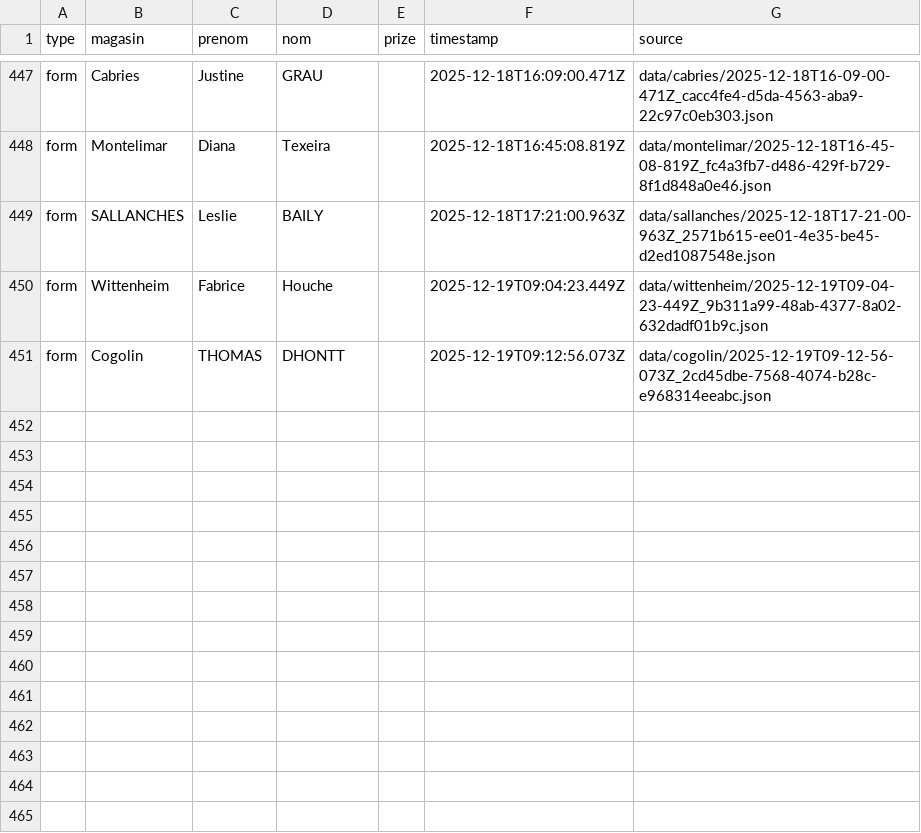
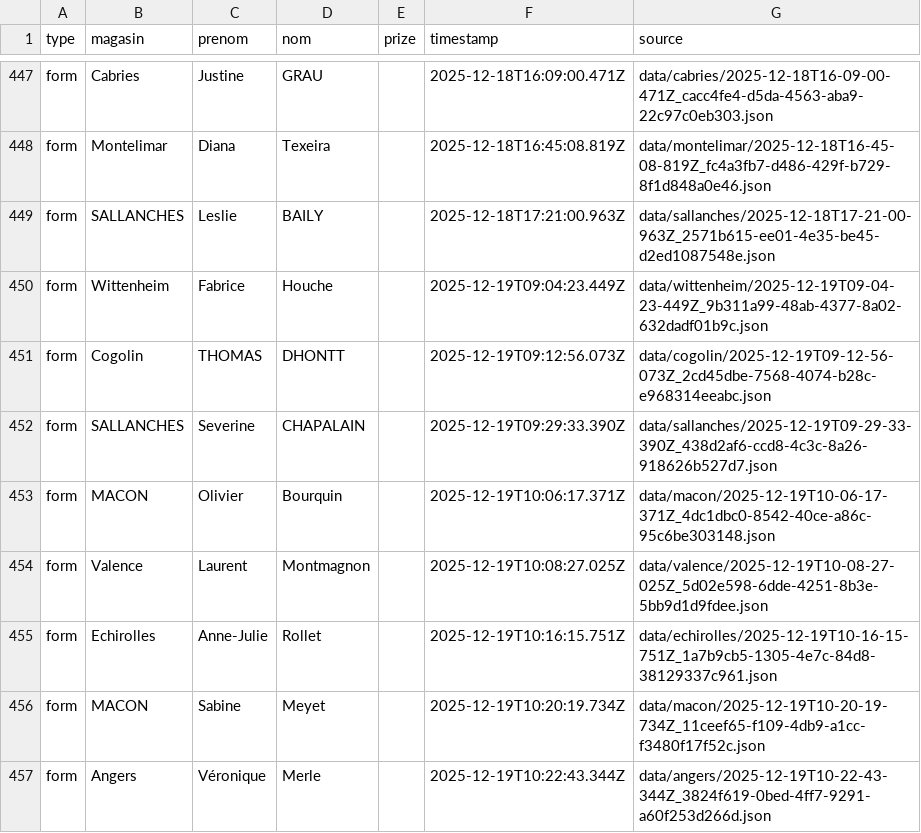
Before and after one commit to parmaktdm/Roue-de-Maliterie-2, a CSV file: exports/submissions.csv, drawn as a sheet; only a part is shown, gaps mark what is left out; the diff names each change by its address in the sheet, - before the commit and + after, or states it on an @@ line.

```diff
--- a/exports/submissions.csv
+++ b/exports/submissions.csv
+row 452: form | SALLANCHES | Severine | CHAPALAIN |  | 2025-12-19T09:29:33.390Z | data/sallanches/2025-12-19T09-29-33-390Z_438d2af6-ccd8-4c3c-8a26-918626b527d7.json
+row 453: form | MACON | Olivier | Bourquin |  | 2025-12-19T10:06:17.371Z | data/macon/2025-12-19T10-06-17-371Z_4dc1dbc0-8542-40ce-a86c-95c6be303148.json
+row 454: form | Valence | Laurent | Montmagnon |  | 2025-12-19T10:08:27.025Z | data/valence/2025-12-19T10-08-27-025Z_5d02e598-6dde-4251-8b3e-5bb9d1d9fdee.json
+row 455: form | Echirolles | Anne-Julie | Rollet |  | 2025-12-19T10:16:15.751Z | data/echirolles/2025-12-19T10-16-15-751Z_1a7b9cb5-1305-4e7c-84d8-38129337c961.json
+row 456: form | MACON | Sabine | Meyet |  | 2025-12-19T10:20:19.734Z | data/macon/2025-12-19T10-20-19-734Z_11ceef65-f109-4db9-a1cc-f3480f17f52c.json
+row 457: form | Angers | Véronique | Merle |  | 2025-12-19T10:22:43.344Z | data/angers/2025-12-19T10-22-43-344Z_3824f619-0bed-4ff7-9291-a60f253d266d.json
```
Also changed, not shown: 1 other file.
